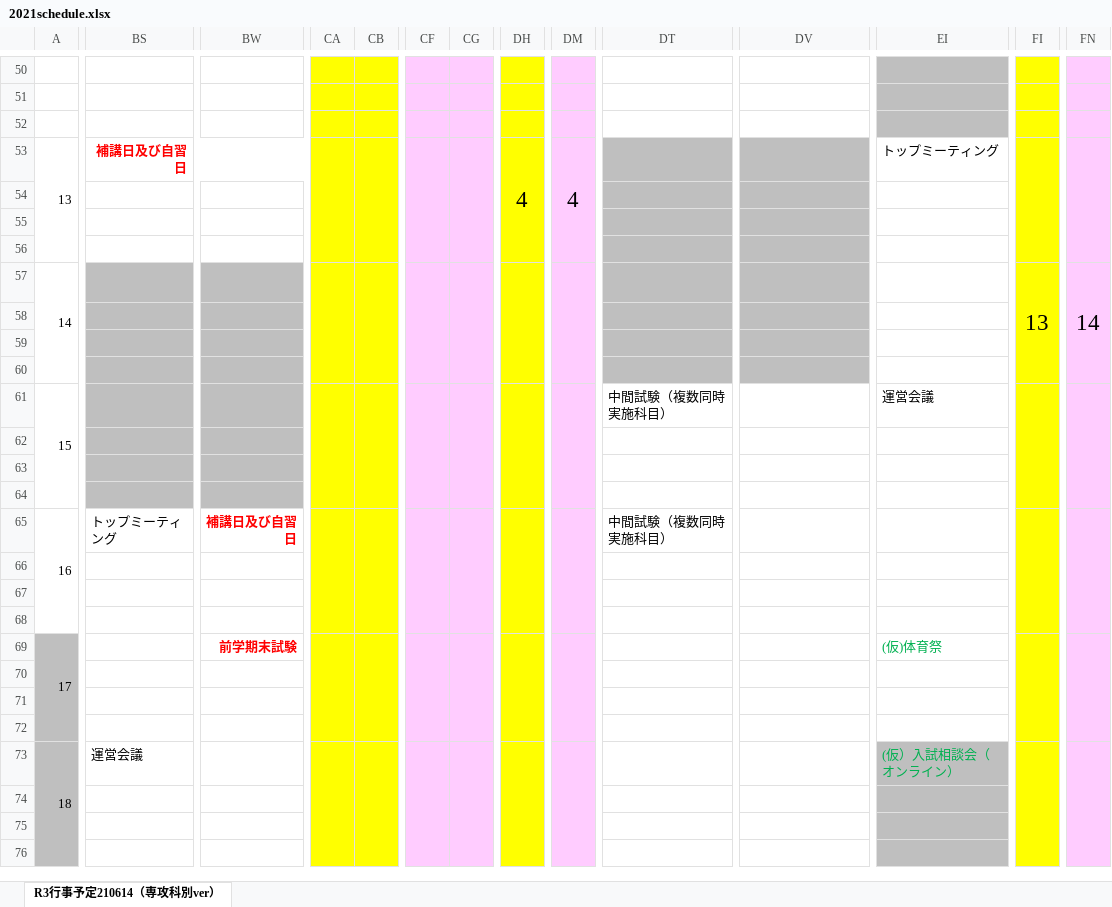
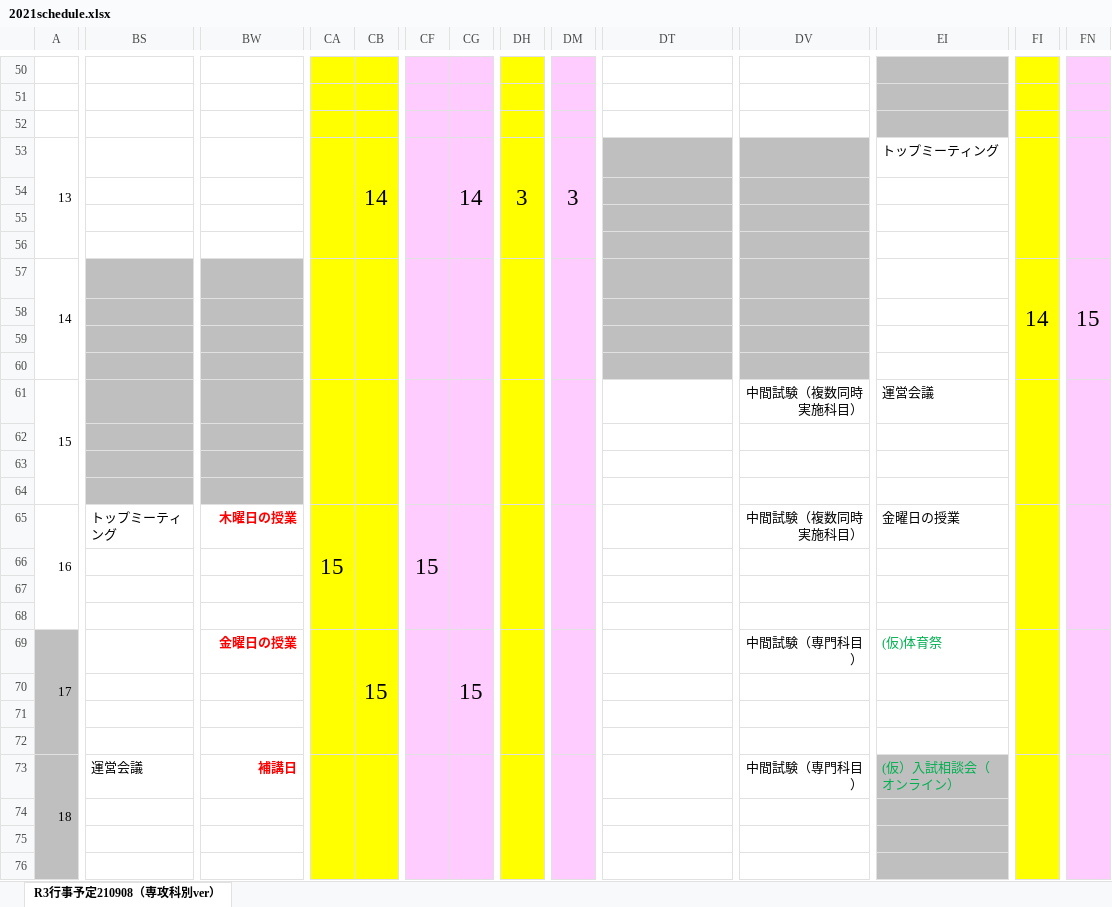
Before and after one commit to yasuc/make_time_table, an Excel workbook: 2021schedule.xlsx, sheet R3行事予定210908（専攻科別ver）, drawn as a sheet; only a part is shown, gaps mark what is left out; values as stored, in another font and other column widths than the file's, no borders; charts and pictures not drawn; removed rows and columns are numbered as before the commit, all else as after; the diff covers the shown part only; the diff names each change by its address in the sheet, - before the commit and + after, or states it on an @@ line.

```diff
--- a/2021schedule.xlsx (sheet R3行事予定210908（専攻科別ver）)
+++ b/2021schedule.xlsx (sheet R3行事予定210908（専攻科別ver）)
-sheet tab: R3行事予定210614（専攻科別ver）
+sheet tab: R3行事予定210908（専攻科別ver）
-BS53: 補講日及び自習日
+BS53: (empty)
-BS53:BW53 merged
-CB53: (empty)
+CB53: 14
-CG53: (empty)
+CG53: 14
-DH53: 4
+DH53: 3
-DM53: 4
+DM53: 3
-FI57: 13
+FI57: 14
-FN57: 14
+FN57: 15
-DT61: 中間試験（複数同時実施科目）
+DT61: (empty)
-DV61: (empty)
+DV61: 中間試験（複数同時実施科目）
-BW65: 補講日及び自習日
+BW65: 木曜日の授業
-CA65: (empty)
+CA65: 15
-CF65: (empty)
+CF65: 15
-DT65: 中間試験（複数同時実施科目）
+DT65: (empty)
-DV65: (empty)
+DV65: 中間試験（複数同時実施科目）
-EI65: (empty)
+EI65: 金曜日の授業
-BW69: 前学期末試験
+BW69: 金曜日の授業
-CB69: (empty)
+CB69: 15
-CG69: (empty)
+CG69: 15
-DV69: (empty)
+DV69: 中間試験（専門科目）
-BW73: (empty)
+BW73: 補講日
-DV73: (empty)
+DV73: 中間試験（専門科目）
```
Also changed, not shown: 1 added row, 1 removed row, 169 edited cells, cell formats and merged cells elsewhere in this sheet, charts or pictures, 1 other file.
